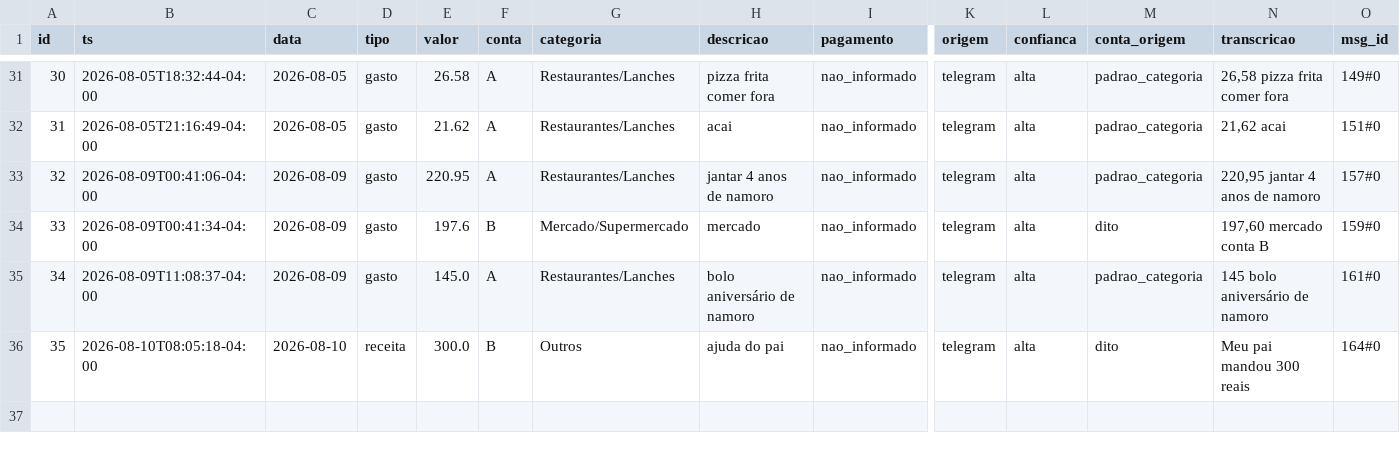
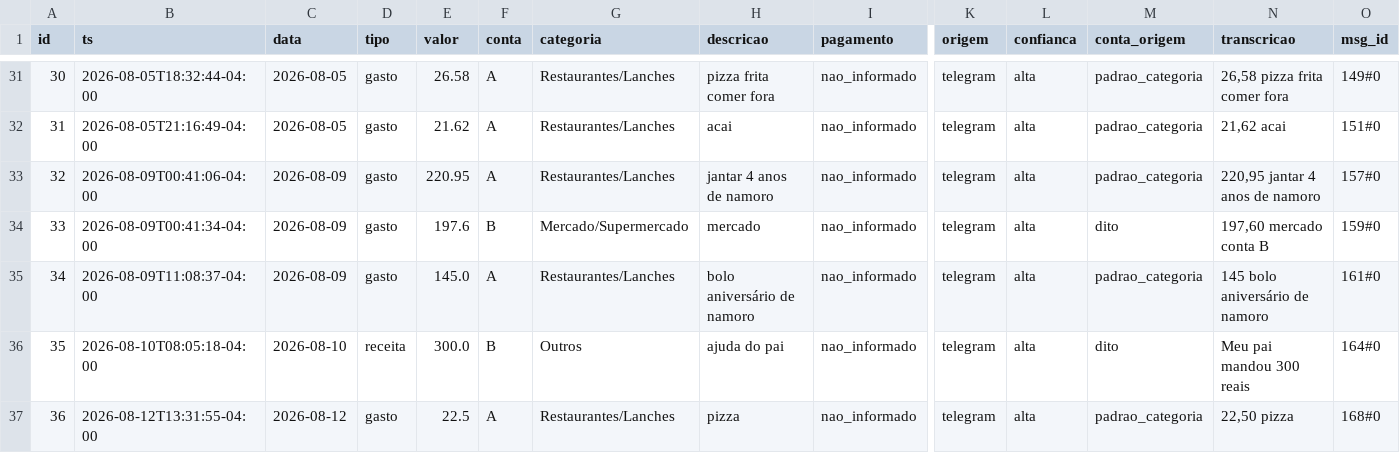
Before and after one commit to igormichalski/financas, a CSV file: lancamentos.csv, drawn as a sheet; only a part is shown, gaps mark what is left out; rows hold the shown columns only; the diff names each change by its address in the sheet, - before the commit and + after, or states it on an @@ line.

```diff
--- a/lancamentos.csv
+++ b/lancamentos.csv
+row 37: 36 | 2026-08-12T13:31:55-04:00 | 2026-08-12 | gasto | 22.5 | A | Restaurantes/Lanches | pizza | nao_informado | telegram | alta | padrao_categoria | 22,50 pizza | 168#0
```
Also changed, not shown: 3 other files.
